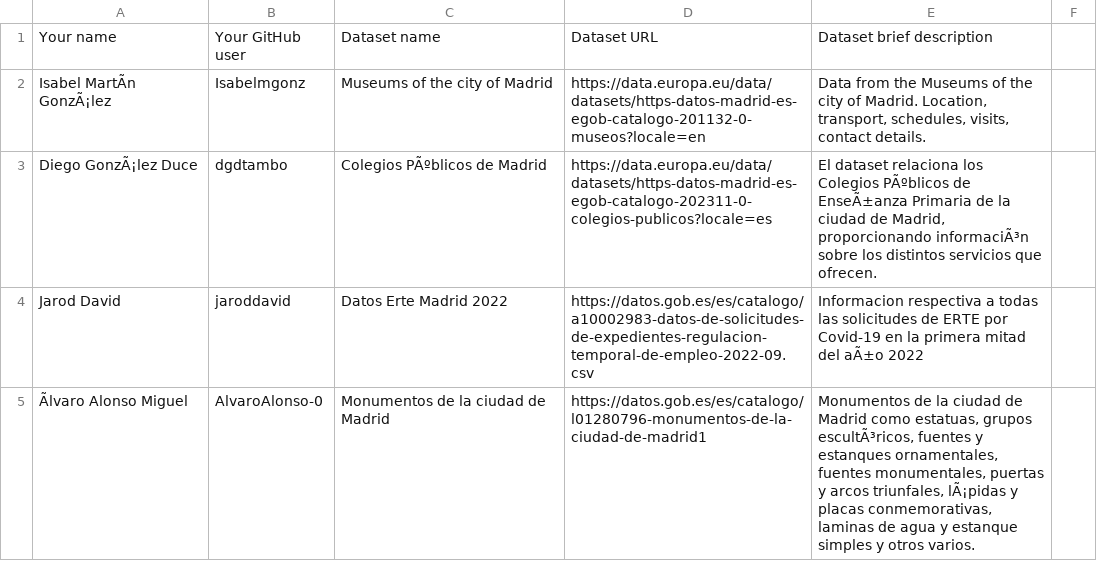
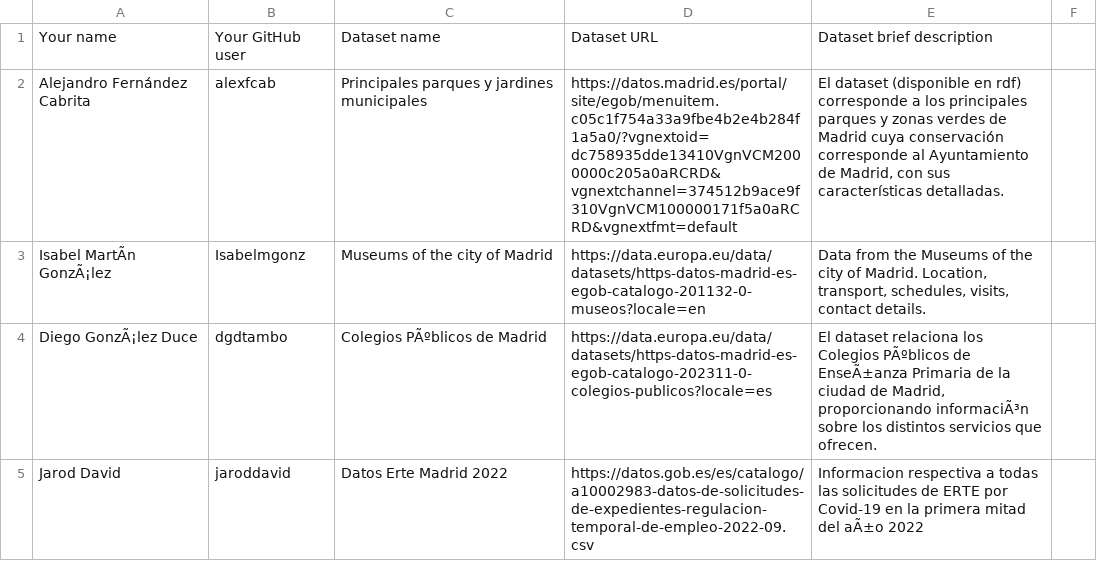
Before and after one commit to vcerieh/Curso2022-2023, a CSV file: Assignment1/DatasetDescriptions.csv, drawn as a sheet; only a part is shown; the shorter side is filled out with more unchanged rows; the diff names each change by its address in the sheet, - before the commit and + after, or states it on an @@ line.

Commit message:
Alejandro Fernandez

```diff
--- a/Assignment1/DatasetDescriptions.csv
+++ b/Assignment1/DatasetDescriptions.csv
+row 2: Alejandro Fernández Cabrita | alexfcab | Principales parques y jardines municipales | https://datos.madrid.es/portal/site/egob/menuitem.c05c1f754a33a9fbe4b2e4b284f1a5a0/?vgnextoid=dc758935dde13410VgnVCM2000000c205a0aRCRD&vgnextchannel=374512b9ace9f310VgnVCM100000171f5a0aRCRD&vgnextfmt=default | El dataset (disponible en rdf) corresponde a los principales parques y zonas verdes de Madrid cuya conservación corresponde al Ayuntamiento de Madrid, con sus características detalladas.
```
